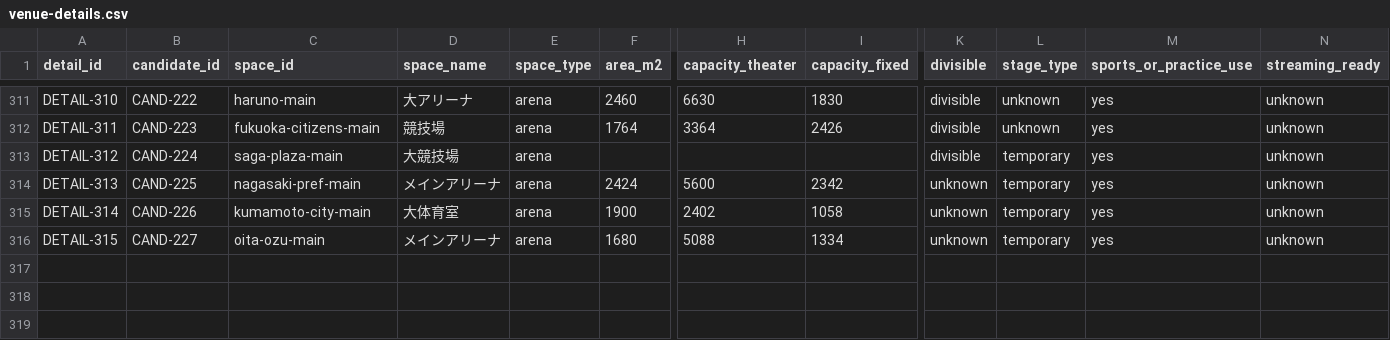
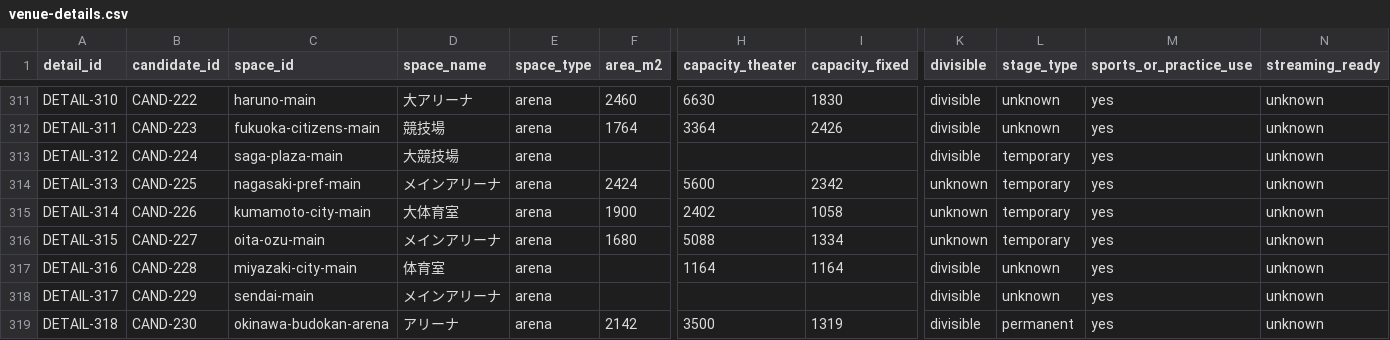
Before and after one commit to aratama-ship-it/venue-monosashi, a CSV file: data/venue-details.csv, drawn as a sheet; only a part is shown, gaps mark what is left out; rows hold the shown columns only; the diff names each change by its address in the sheet, - before the commit and + after, or states it on an @@ line.

```diff
--- a/data/venue-details.csv
+++ b/data/venue-details.csv
+row 317: DETAIL-316 | CAND-228 | miyazaki-city-main | 体育室 | arena |  | 1164 | 1164 | divisible | unknown | yes | unknown
+row 318: DETAIL-317 | CAND-229 | sendai-main | メインアリーナ | arena |  |  |  | divisible | unknown | yes | unknown
+row 319: DETAIL-318 | CAND-230 | okinawa-budokan-arena | アリーナ | arena | 2142 | 3500 | 1319 | divisible | permanent | yes | unknown
```
Also changed, not shown: data/candidate-venues.csv, data/price-observations.csv, 8 other files.
